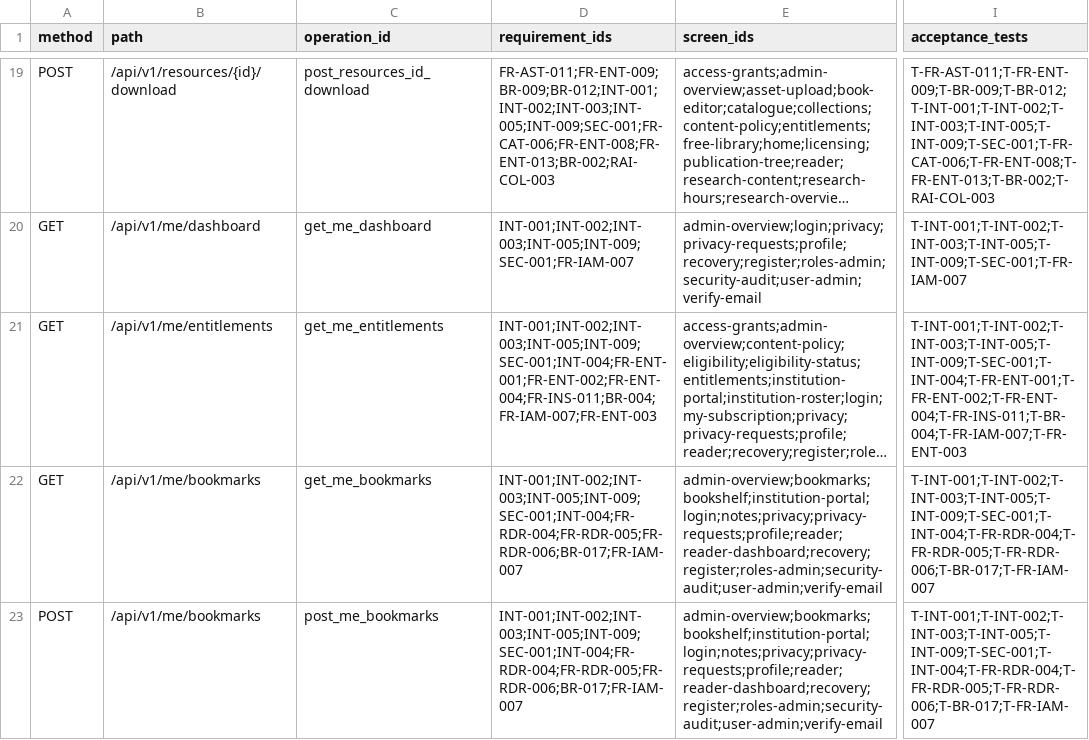
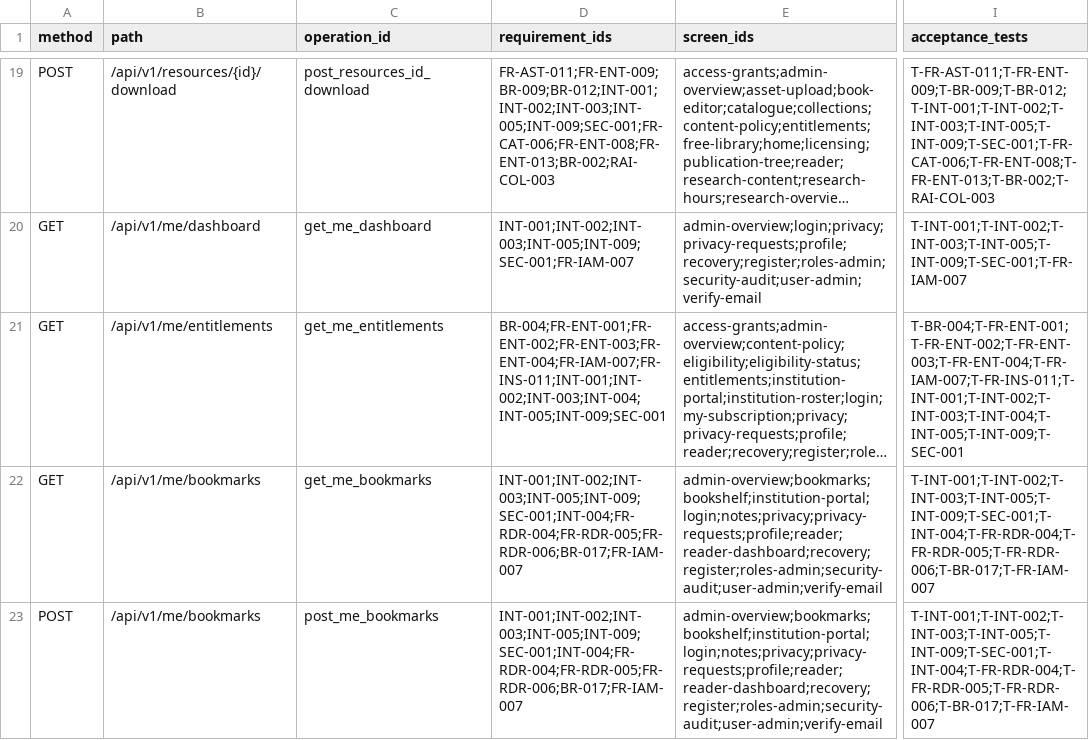
Before and after one commit to etopat2/Arata_Library, a CSV file: api/ENDPOINT_TRACEABILITY.csv, drawn as a sheet; only a part is shown, gaps mark what is left out; long unchanged cells end in …; the diff covers the shown part only; the diff names each change by its address in the sheet, - before the commit and + after, or states it on an @@ line.

```diff
--- a/api/ENDPOINT_TRACEABILITY.csv
+++ b/api/ENDPOINT_TRACEABILITY.csv
-D21 (requirement_ids): INT-001;INT-002;INT-003;INT-005;INT-009;SEC-001;INT-004;FR-ENT-001;FR-ENT-002;FR-ENT-004;FR-INS-011;BR-004;FR-IAM-007;FR-ENT-003
+D21 (requirement_ids): BR-004;FR-ENT-001;FR-ENT-002;FR-ENT-003;FR-ENT-004;FR-IAM-007;FR-INS-011;INT-001;INT-002;INT-003;INT-004;INT-005;INT-009;SEC-001
-I21 (acceptance_tests): T-INT-001;T-INT-002;T-INT-003;T-INT-005;T-INT-009;T-SEC-001;T-INT-004;T-FR-ENT-001;T-FR-ENT-002;T-FR-ENT-004;T-FR-INS-011;T-BR-004;T-FR-IAM-007;T-FR-ENT-003
+I21 (acceptance_tests): T-BR-004;T-FR-ENT-001;T-FR-ENT-002;T-FR-ENT-003;T-FR-ENT-004;T-FR-IAM-007;T-FR-INS-011;T-INT-001;T-INT-002;T-INT-003;T-INT-004;T-INT-005;T-INT-009;T-SEC-001
```
Also changed, not shown: 14 added rows and 14 edited cells elsewhere in this file, api/POLICY_MATRIX.csv, 40 other files.
